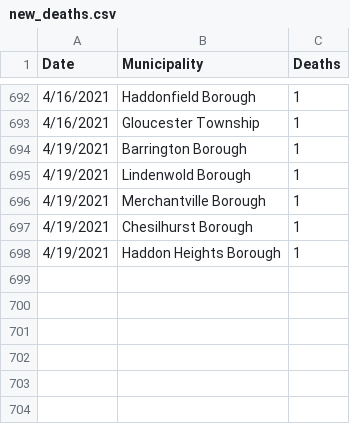
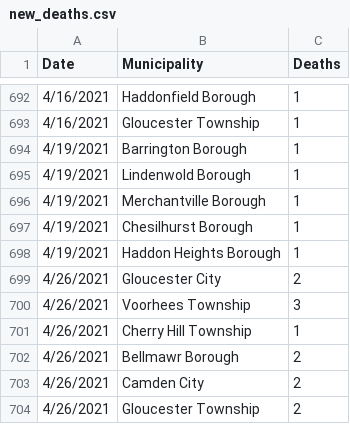
Before and after one commit to eloracm/camden-county-covid, a CSV file: new_deaths.csv, drawn as a sheet; only a part is shown, gaps mark what is left out.

```diff
--- a/new_deaths.csv
+++ b/new_deaths.csv
@@ -698 +698,7 @@ Date,Municipality,Deaths
 4/19/2021,Haddon Heights Borough,1
+4/26/2021,Gloucester City,2
+4/26/2021,Voorhees Township,3
+4/26/2021,Cherry Hill Township,1
+4/26/2021,Bellmawr Borough,2
+4/26/2021,Camden City,2
+4/26/2021,Gloucester Township,2
```
Also changed, not shown: new_cases.csv, total_confirmed.csv, 1 other file.
